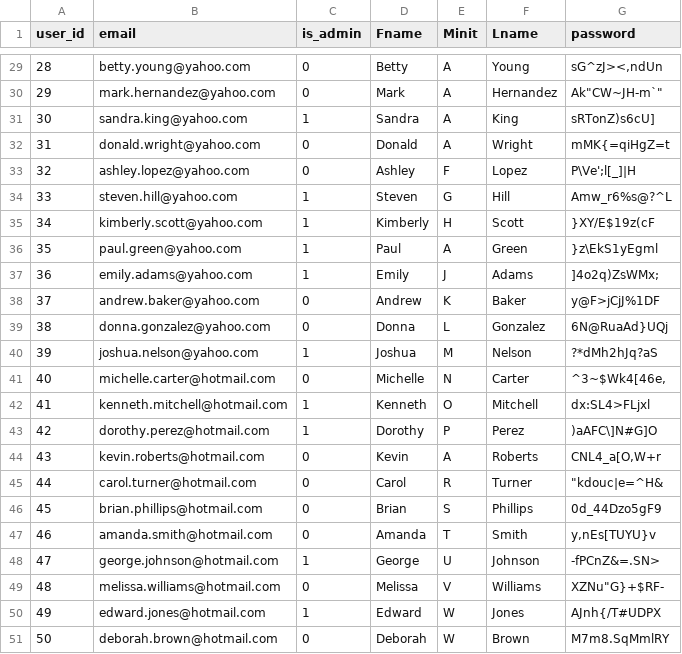
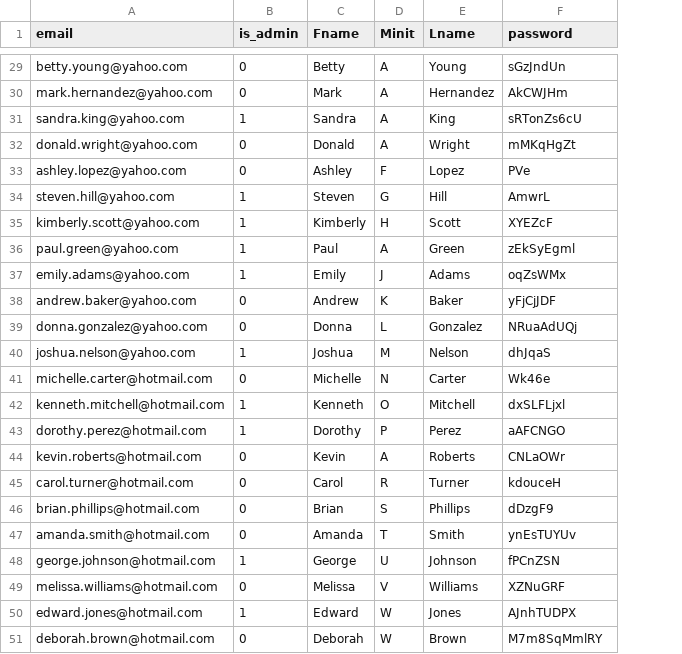
Before and after one commit to HyeonjuAn/library-app, a CSV file: server/users.csv, drawn as a sheet; only a part is shown, gaps mark what is left out; removed rows and columns are numbered as before the commit, all else as after; the diff covers the shown part only; the diff names each change by its address in the sheet, - before the commit and + after, or states it on an @@ line.

```diff
--- a/server/users.csv
+++ b/server/users.csv
-column A (user_id), rows 29-51: 28 | 29 | 30 | 31 | 32 | 33 | 34 | 35 | 36 | 37 | 38 | 39 | 40 | 41 | 42 | 43 | 44 | 45 | 46 | 47 | 48 | 49 | 50
-F29 (password): sG^zJ><,ndUn
+F29 (password): sGzJndUn
-F30 (password): Ak"CW~JH-m`"
+F30 (password): AkCWJHm
-F31 (password): sRTonZ)s6cU]
+F31 (password): sRTonZs6cU
-F32 (password): mMK{=qiHgZ=t
+F32 (password): mMKqHgZt
-F33 (password): P\Ve';l[_]|H
+F33 (password): PVe
-F34 (password): Amw_r6%s@?^L
+F34 (password): AmwrL
-F35 (password): }XY/E$19z(cF
+F35 (password): XYEZcF
-F36 (password): }z\EkS1yEgml
+F36 (password): zEkSyEgml
-F37 (password): ]4o2q)ZsWMx;
+F37 (password): oqZsWMx
-F38 (password): y@F>jCjJ%1DF
+F38 (password): yFjCjJDF
-F39 (password): 6N@RuaAd}UQj
+F39 (password): NRuaAdUQj
-F40 (password): ?*dMh2hJq?aS
+F40 (password): dhJqaS
-F41 (password): ^3~$Wk4[46e,
+F41 (password): Wk46e
-F42 (password): dx:SL4>FLjxl
+F42 (password): dxSLFLjxl
-F43 (password): )aAFC\]N#G]O
+F43 (password): aAFCNGO
-F44 (password): CNL4_a[O,W+r
+F44 (password): CNLaOWr
-F45 (password): "kdouc|e=^H&
+F45 (password): kdouceH
-F46 (password): 0d_44Dzo5gF9
+F46 (password): dDzgF9
-F47 (password): y,nEs[TUYU}v
+F47 (password): ynEsTUYUv
-F48 (password): -fPCnZ&=.SN>
+F48 (password): fPCnZSN
-F49 (password): XZNu"G}+$RF-
+F49 (password): XZNuGRF
-F50 (password): AJnh{/T#UDPX
+F50 (password): AJnhTUDPX
-F51 (password): M7m8.SqMmlRY
+F51 (password): M7m8SqMmlRY
```
Also changed, not shown: 26 edited cells elsewhere in this file, server/books.csv, server/series.csv, 2 other files.
